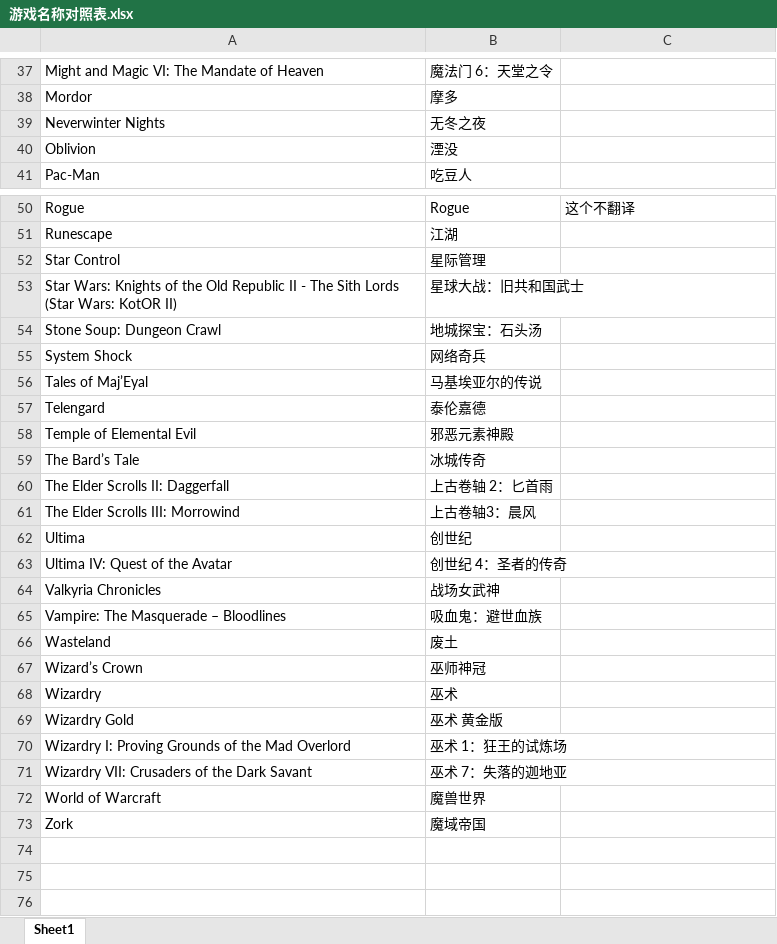
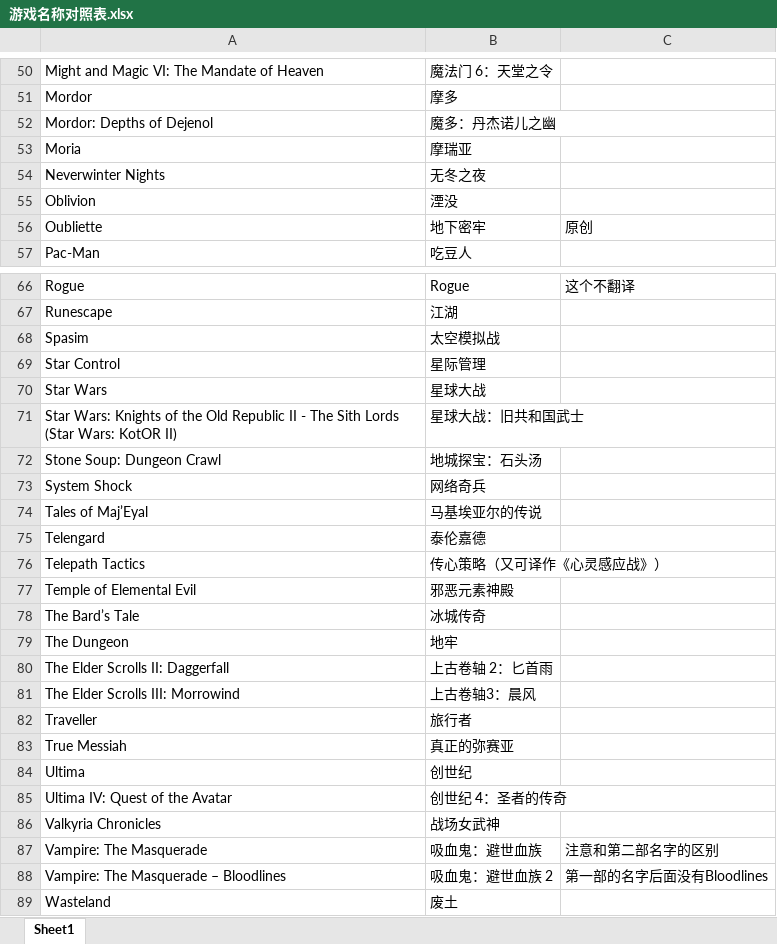
Before and after one commit to nakamura343/CRPG-Book-Chinese, an Excel workbook: 游戏名称对照表.xlsx, sheet Sheet1, drawn as a sheet; only a part is shown, gaps mark what is left out; the shorter side is filled out with more unchanged rows; values as stored, in another font and other column widths than the file's, no borders; addresses are those after the commit; the diff covers the shown part only; the diff names each change by its address in the sheet, - before the commit and + after, or states it on an @@ line.

```diff
--- a/游戏名称对照表.xlsx (sheet Sheet1)
+++ b/游戏名称对照表.xlsx (sheet Sheet1)
+row 52: Mordor: Depths of Dejenol | 魔多：丹杰诺儿之幽
+row 53: Moria | 摩瑞亚
+row 56: Oubliette | 地下密牢 | 原创
+row 68: Spasim | 太空模拟战
+row 70: Star Wars | 星球大战
+row 76: Telepath Tactics | 传心策略（又可译作《心灵感应战》）
+row 79: The Dungeon | 地牢
+row 82: Traveller | 旅行者
+row 83: True Messiah | 真正的弥赛亚
+row 87: Vampire: The Masquerade | 吸血鬼：避世血族 | 注意和第二部名字的区别
-B88: 吸血鬼：避世血族
+B88: 吸血鬼：避世血族 2
-C88: (empty)
+C88: 第一部的名字后面没有Bloodlines
```
Also changed, not shown: 13 added rows elsewhere in this sheet, 17 other files.
